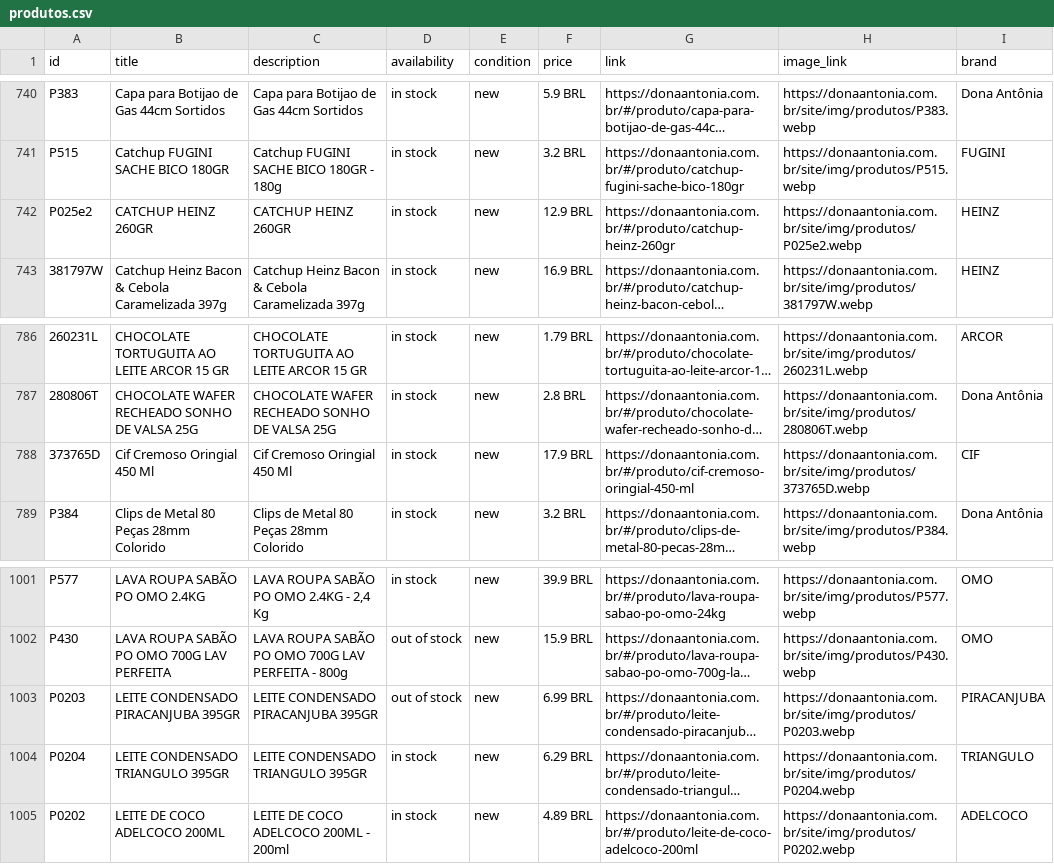
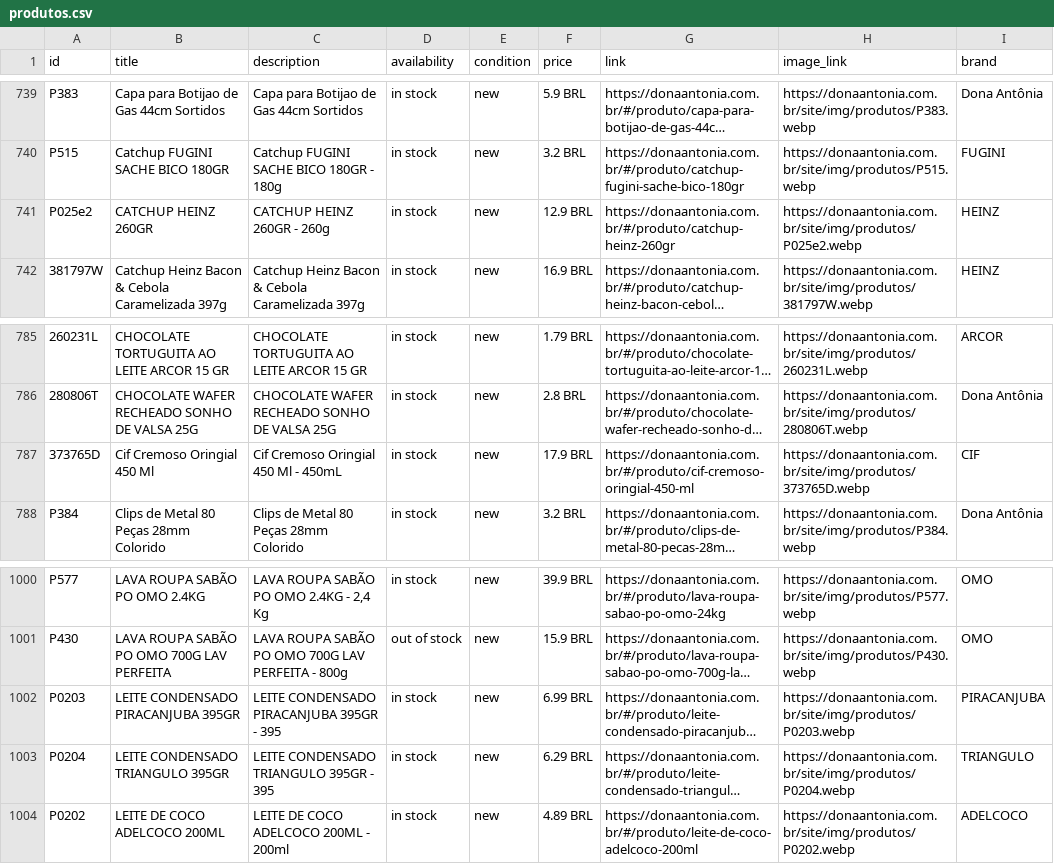
Before and after one commit to osvaldosereia/SUCEDOAN12, a CSV file: site/produtos.csv, drawn as a sheet; only a part is shown, gaps mark what is left out; long unchanged cells end in …; addresses are those after the commit; the diff covers the shown part only; the diff names each change by its address in the sheet, - before the commit and + after, or states it on an @@ line.

Commit message:
Estoque Rápido: Atualização Meta CSV

```diff
--- a/site/produtos.csv
+++ b/site/produtos.csv
-C741 (description): CATCHUP HEINZ 260GR
+C741 (description): CATCHUP HEINZ 260GR - 260g
-C787 (description): Cif Cremoso Oringial 450 Ml
+C787 (description): Cif Cremoso Oringial 450 Ml - 450mL
-C1002 (description): LEITE CONDENSADO PIRACANJUBA 395GR
+C1002 (description): LEITE CONDENSADO PIRACANJUBA 395GR - 395
-D1002 (availability): out of stock
+D1002 (availability): in stock
-C1003 (description): LEITE CONDENSADO TRIANGULO 395GR
+C1003 (description): LEITE CONDENSADO TRIANGULO 395GR - 395
```
Also changed, not shown: 1 removed row, 6 moved rows and 3 edited cells elsewhere in this file.
